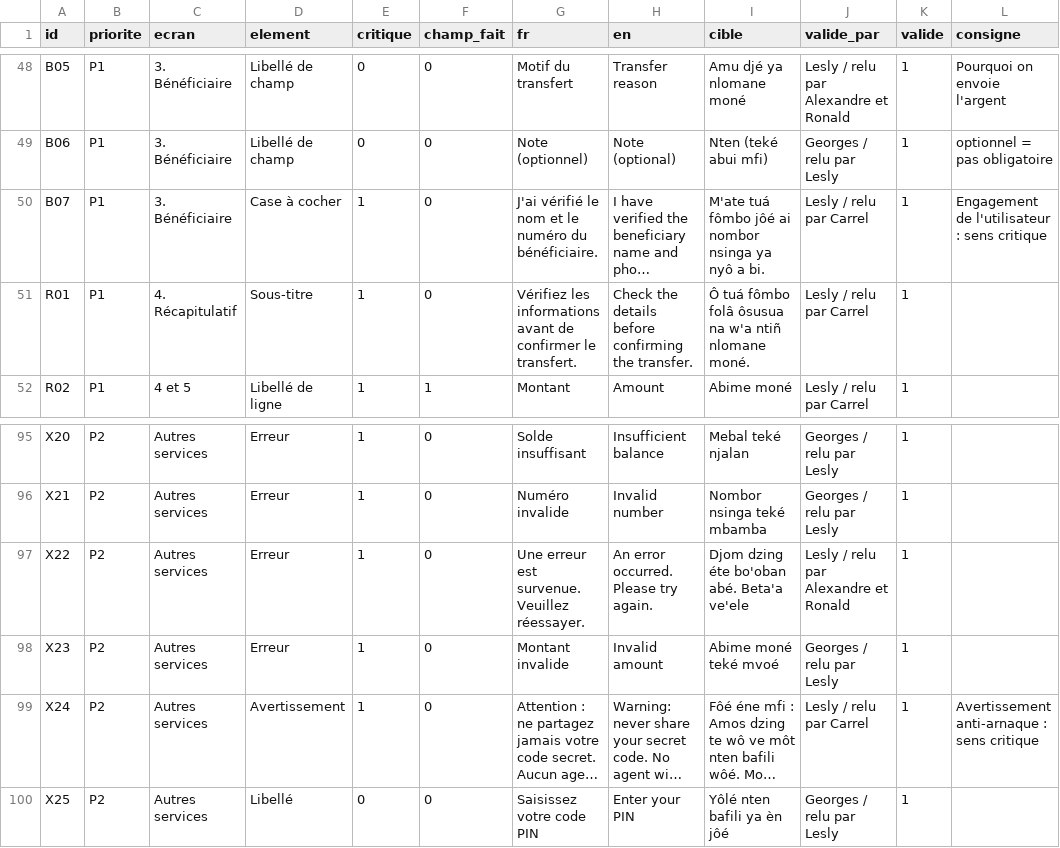
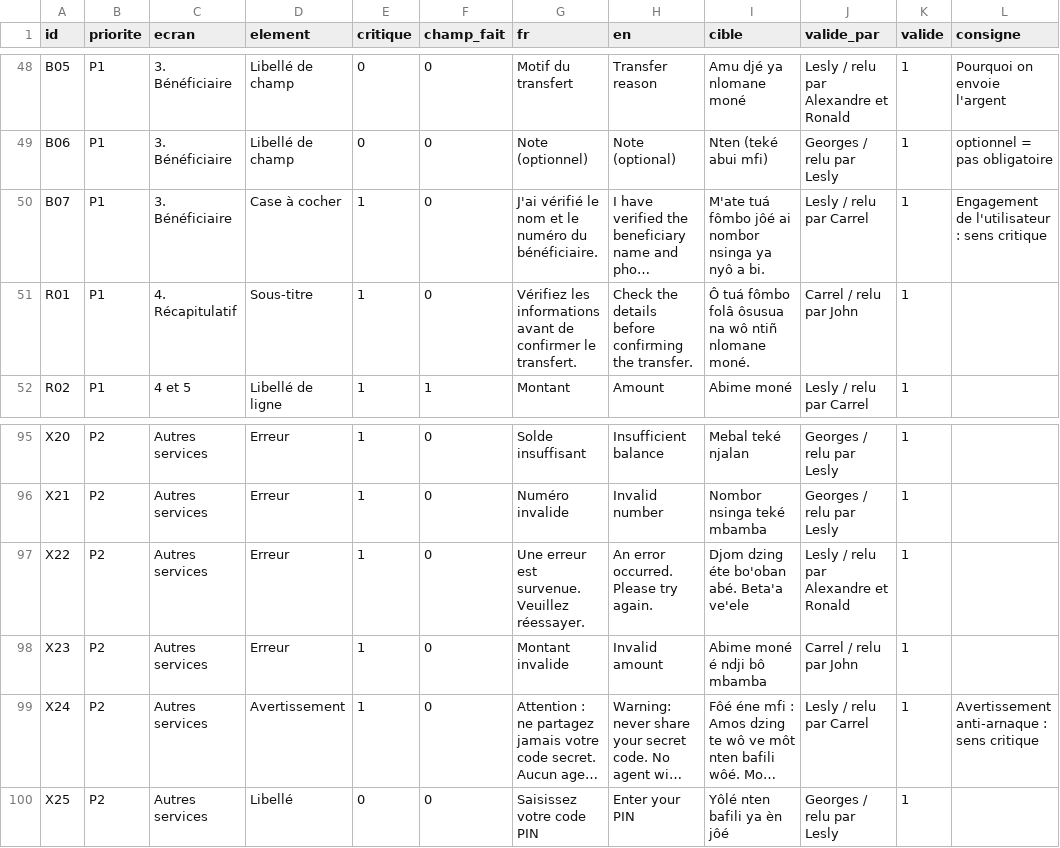
Before and after one commit to georgesmfee4/mayem, a CSV file: packs/bum/corpus.csv, drawn as a sheet; only a part is shown, gaps mark what is left out; long unchanged cells end in …; the diff covers the shown part only; the diff names each change by its address in the sheet, - before the commit and + after, or states it on an @@ line.

```diff
--- a/packs/bum/corpus.csv
+++ b/packs/bum/corpus.csv
-I51 (cible): …ôsusua na w'a ntiñ nlomane…
+I51 (cible): …ôsusua na wô ntiñ nlomane…
-J51 (valide_par): Lesly / relu par Carrel
+J51 (valide_par): Carrel / relu par John
-I98 (cible): Abime moné teké mvoé
+I98 (cible): Abime moné é ndji bô mbamba
-J98 (valide_par): Georges / relu par Lesly
+J98 (valide_par): Carrel / relu par John
```
Also changed, not shown: 12 edited cells elsewhere in this file, packs/bum/decisions.csv, packs/bum/glossaire.csv, 6 other files.
